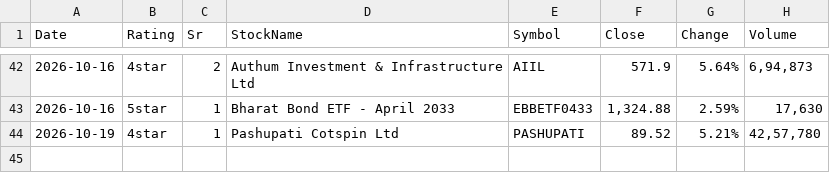
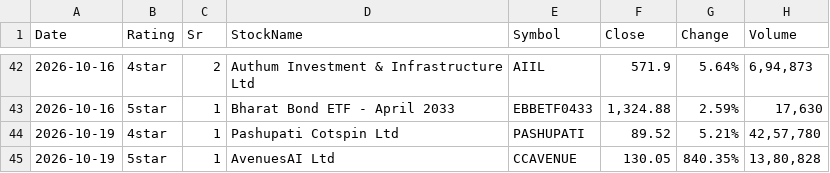
Before and after one commit to learningblueoceancapital-png/nse-deals-monitor, a CSV file: signals_raw_log.csv, drawn as a sheet; only a part is shown, gaps mark what is left out; the diff names each change by its address in the sheet, - before the commit and + after, or states it on an @@ line.

```diff
--- a/signals_raw_log.csv
+++ b/signals_raw_log.csv
+row 45: 2026-10-19 | 5star | 1 | AvenuesAI Ltd | CCAVENUE | 130.05 | 840.35% | 13,80,828
```
